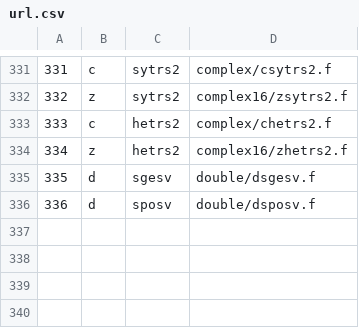
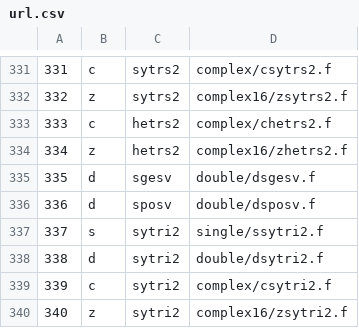
Before and after one commit to LighthouseHPC/lighthouse, a CSV file: src/Dlighthouse/RoutineInfo/url.csv, drawn as a sheet; only a part is shown, gaps mark what is left out; the diff names each change by its address in the sheet, - before the commit and + after, or states it on an @@ line.

```diff
--- a/src/Dlighthouse/RoutineInfo/url.csv
+++ b/src/Dlighthouse/RoutineInfo/url.csv
+row 337: 337 | s | sytri2 | single/ssytri2.f
+row 338: 338 | d | sytri2 | double/dsytri2.f
+row 339: 339 | c | sytri2 | complex/csytri2.f
+row 340: 340 | z | sytri2 | complex16/zsytri2.f
```
Also changed, not shown: src/Dlighthouse/Computational/le_computational_all.csv, src/Dlighthouse/Computational/le_invert.csv.
